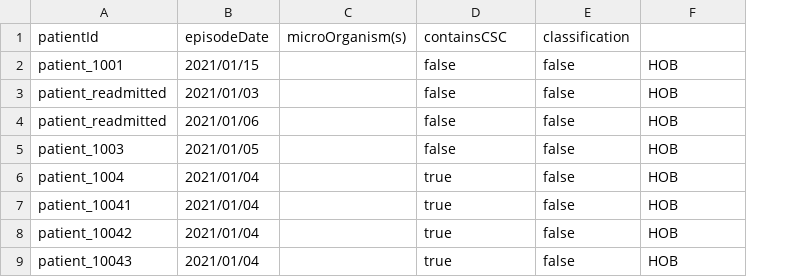
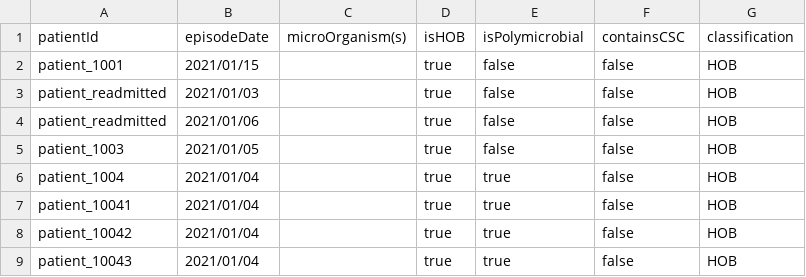
Before and after one commit to ddtxra/bsi-algo, a CSV file: praise-mds/hob-output-computed-hobs-only.csv, drawn as a sheet; only a part is shown; addresses are those after the commit; the diff names each change by its address in the sheet, - before the commit and + after, or states it on an @@ line.

```diff
--- a/praise-mds/hob-output-computed-hobs-only.csv
+++ b/praise-mds/hob-output-computed-hobs-only.csv
+column D (isHOB), rows 2-9: all true
-E1: containsCSC
+E1: isPolymicrobial
-F1: classification
+F1: containsCSC
-G1: (empty)
+G1: classification
```
Also changed, not shown: praise-mds/hob-output-computed-including-cobs-and-solitary-commensals.csv, praise-mds/hob-output-expected-hobs-only.csv, 2 other files.
